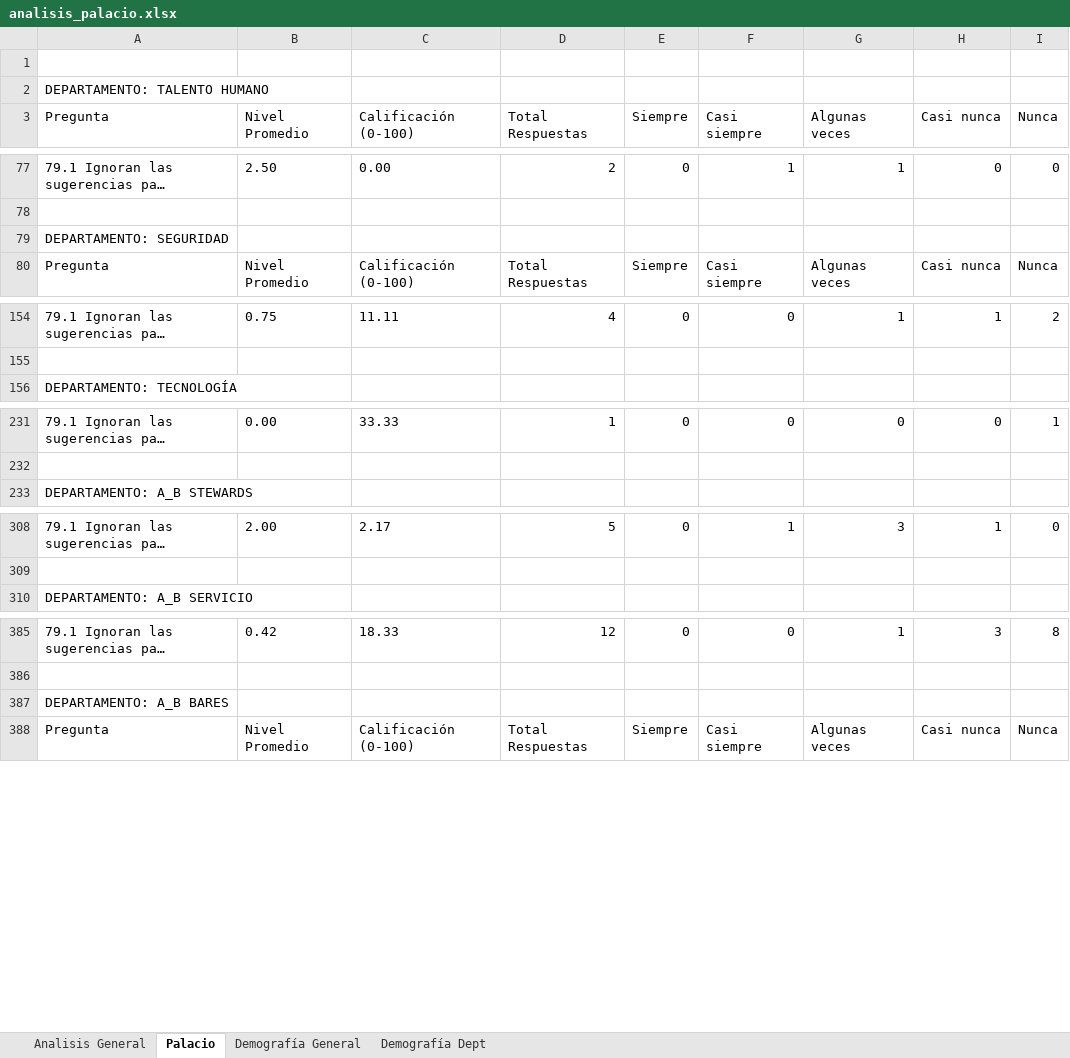
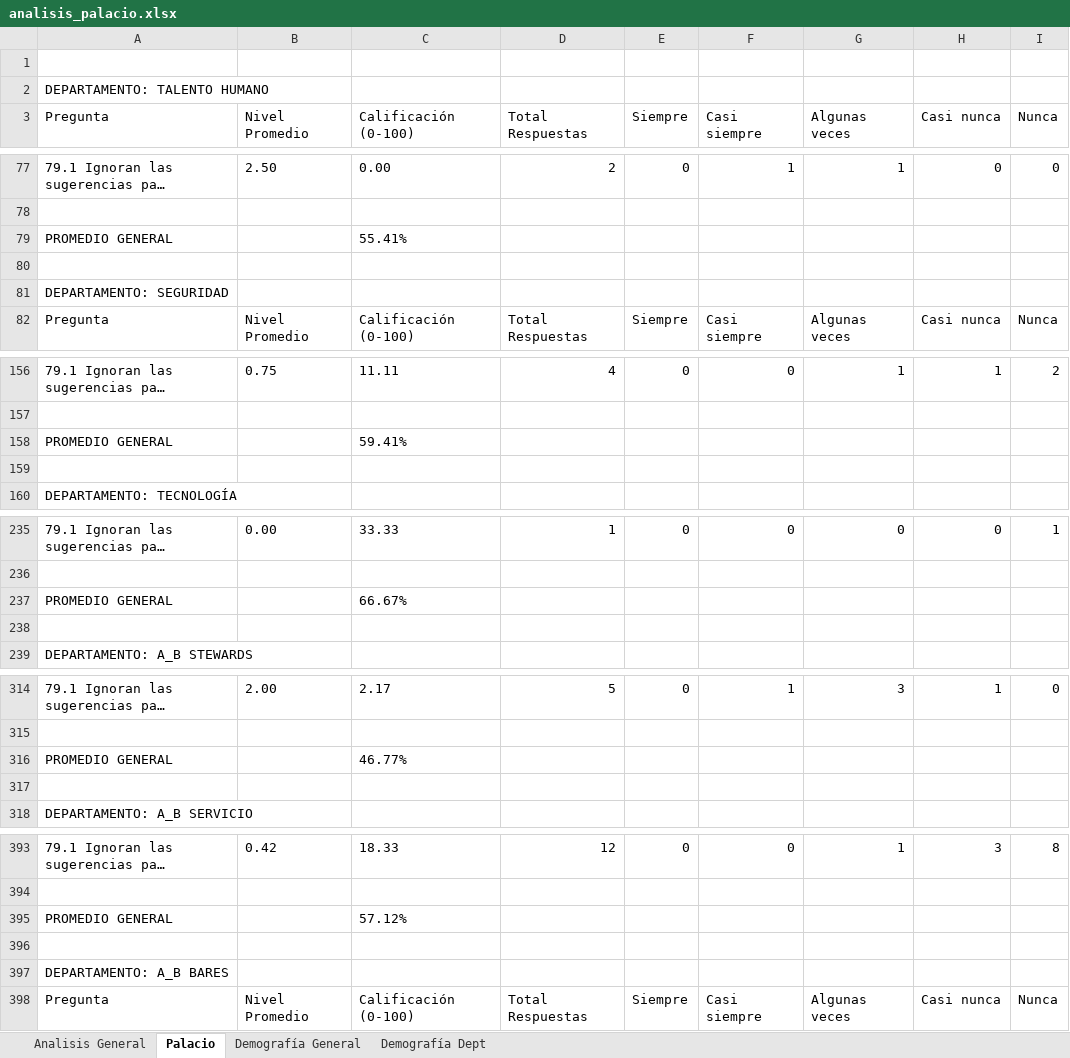
Before and after one commit to ivanmelo47/reporte_encuestas, an Excel workbook: analisis/analisis_palacio.xlsx, sheet Palacio, drawn as a sheet; only a part is shown, gaps mark what is left out; long unchanged cells end in …; values as stored, in another font and other column widths than the file's, no borders; the diff covers the shown part only; the diff names each change by its address in the sheet, - before the commit and + after, or states it on an @@ line.

```diff
--- a/analisis/analisis_palacio.xlsx (sheet Palacio)
+++ b/analisis/analisis_palacio.xlsx (sheet Palacio)
+row 79: PROMEDIO GENERAL |  | 55.41%
+row 80: (empty)
+row 158: PROMEDIO GENERAL |  | 59.41%
+row 159: (empty)
+row 237: PROMEDIO GENERAL |  | 66.67%
+row 238: (empty)
+row 316: PROMEDIO GENERAL |  | 46.77%
+row 317: (empty)
+row 395: PROMEDIO GENERAL |  | 57.12%
+row 396: (empty)
```
Also changed, not shown: 32 added rows elsewhere in this sheet, sheet Analisis General, analisis/analisis_pierre.xlsx, analisis/analisis_princess_arena_gnp_seguros.xlsx, 4 other files.
